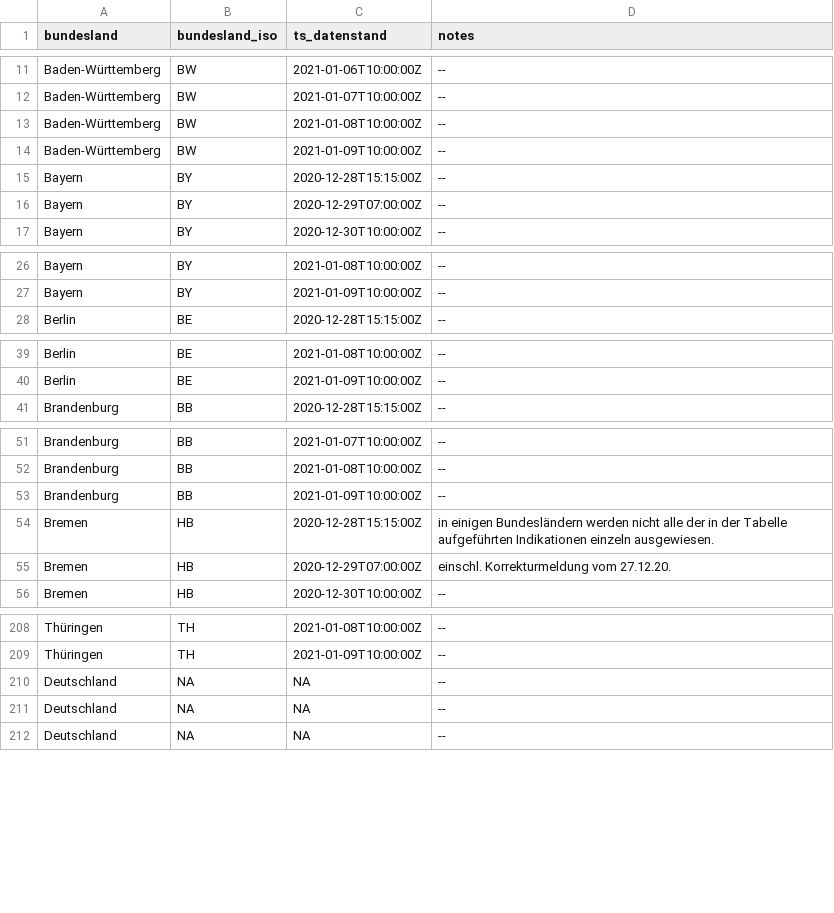
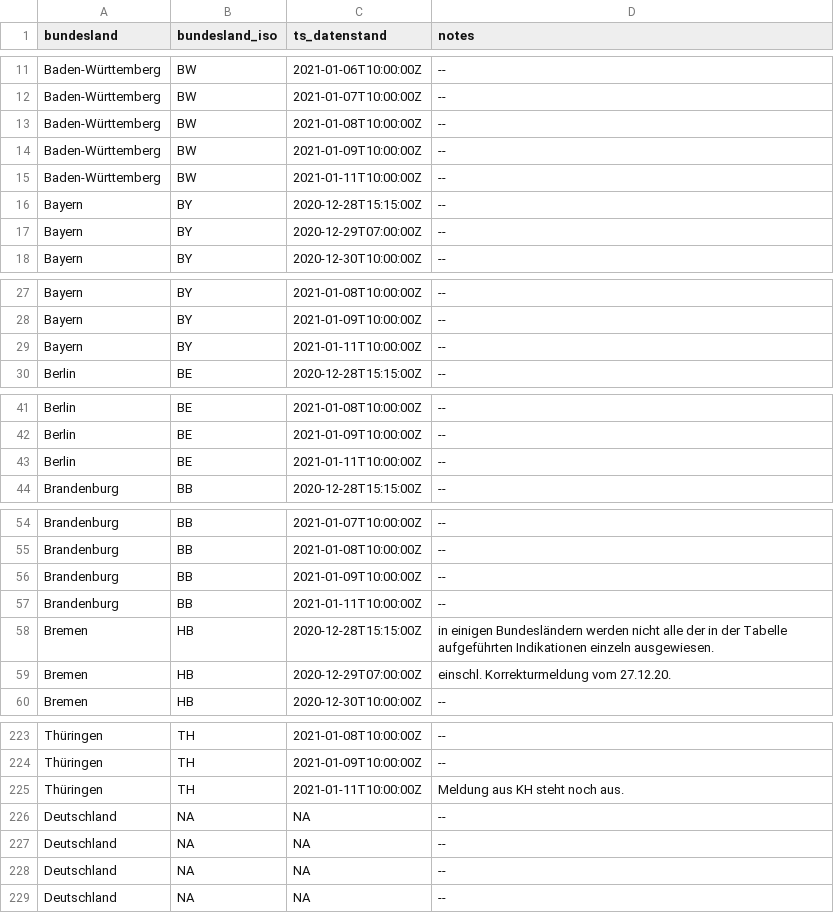
Before and after one commit to favstats/vaccc19de_dashboard, a CSV file: data/notes_dat.csv, drawn as a sheet; only a part is shown, gaps mark what is left out; the diff covers the shown part only.

```diff
--- a/data/notes_dat.csv
+++ b/data/notes_dat.csv
@@ -14,2 +14,3 @@ Baden-Württemberg,BW,2021-01-08T10:00:00Z,--
 Baden-Württemberg,BW,2021-01-09T10:00:00Z,--
+Baden-Württemberg,BW,2021-01-11T10:00:00Z,--
 Bayern,BY,2020-12-28T15:15:00Z,--
@@ -27,2 +28,3 @@ Bayern,BY,2021-01-08T10:00:00Z,--
 Bayern,BY,2021-01-09T10:00:00Z,--
+Bayern,BY,2021-01-11T10:00:00Z,--
 Berlin,BE,2020-12-28T15:15:00Z,--
@@ -40,2 +42,3 @@ Berlin,BE,2021-01-08T10:00:00Z,--
 Berlin,BE,2021-01-09T10:00:00Z,--
+Berlin,BE,2021-01-11T10:00:00Z,--
 Brandenburg,BB,2020-12-28T15:15:00Z,--
@@ -53,2 +56,3 @@ Brandenburg,BB,2021-01-08T10:00:00Z,--
 Brandenburg,BB,2021-01-09T10:00:00Z,--
+Brandenburg,BB,2021-01-11T10:00:00Z,--
 Bremen,HB,2020-12-28T15:15:00Z,in einigen Bundesländern werden nicht alle der in der Tabelle aufgeführten Indikationen einzeln ausgewiesen.
@@ -209,2 +224,4 @@ Thüringen,TH,2021-01-08T10:00:00Z,--
 Thüringen,TH,2021-01-09T10:00:00Z,--
+Thüringen,TH,2021-01-11T10:00:00Z,Meldung aus KH steht noch aus.
+Deutschland,NA,NA,--
 Deutschland,NA,NA,--
```
Also changed, not shown: 11 added rows elsewhere in this file, 18 other files.
